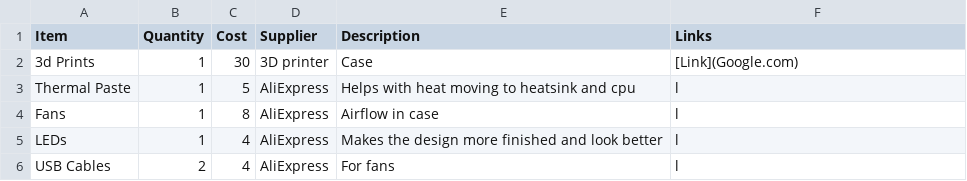
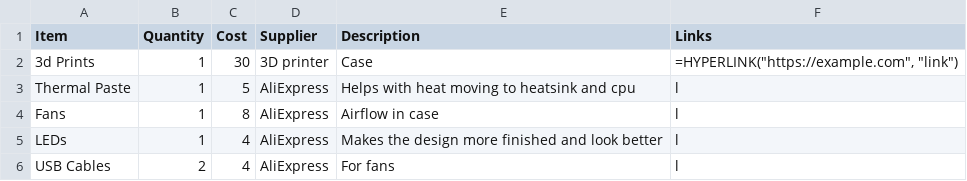
Before and after one commit to Vulcan43/Chromebook-Batocera-PC-Case, a CSV file: BOM.csv, drawn as a sheet.

Commit message:
Update BOM.csv

```diff
--- a/BOM.csv
+++ b/BOM.csv
@@ -1,3 +1,3 @@
 Item,Quantity,Cost,Supplier,Description,Links
-3d Prints,1,30,3D printer,Case,[Link](Google.com)
+3d Prints,1,30,3D printer,Case,"=HYPERLINK(""https://example.com"", ""link"")"
 Thermal Paste,1,5,AliExpress,Helps with heat moving to heatsink and cpu,l
```
